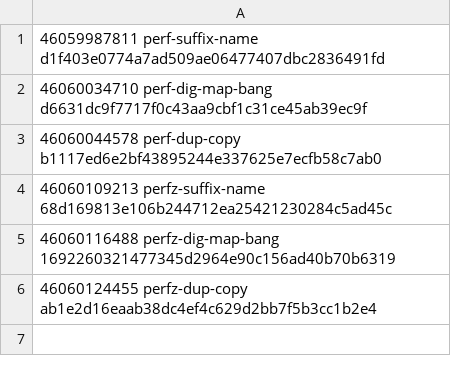
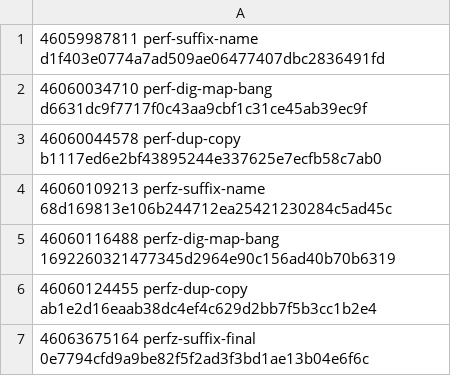
Before and after one commit to thomasklemm/lowrail, a TSV file: bench/upstream/hashie_perf/duel/runs.tsv, drawn as a sheet; the diff names each change by its address in the sheet, - before the commit and + after, or states it on an @@ line.

Commit message:
HM2: final Duel run on the 1af7ad9 library

```diff
--- a/bench/upstream/hashie_perf/duel/runs.tsv
+++ b/bench/upstream/hashie_perf/duel/runs.tsv
+row 7: 46063675164 perfz-suffix-final 0e7794cfd9a9be82f5f2ad3f3bd1ae13b04e6f6c
```
Also changed, not shown: 2 other files.
